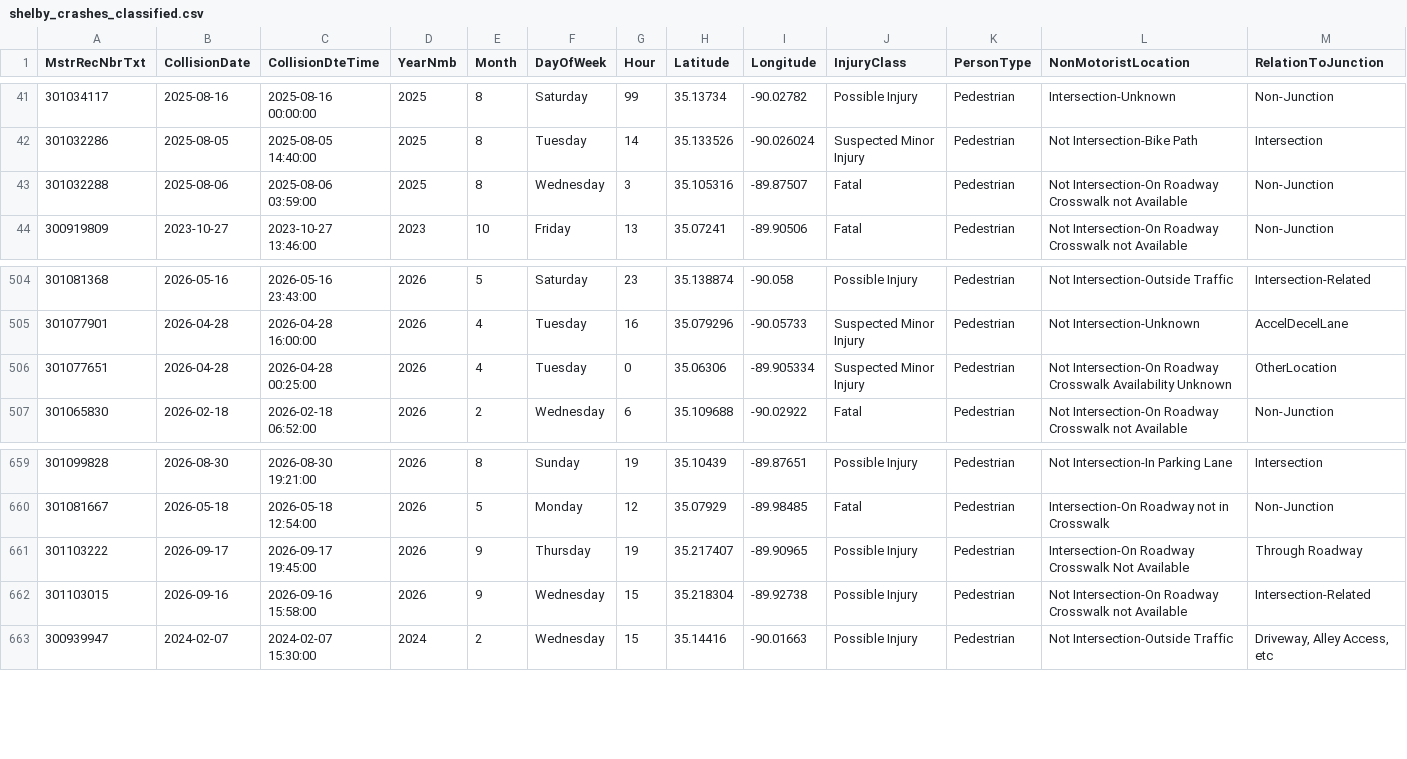
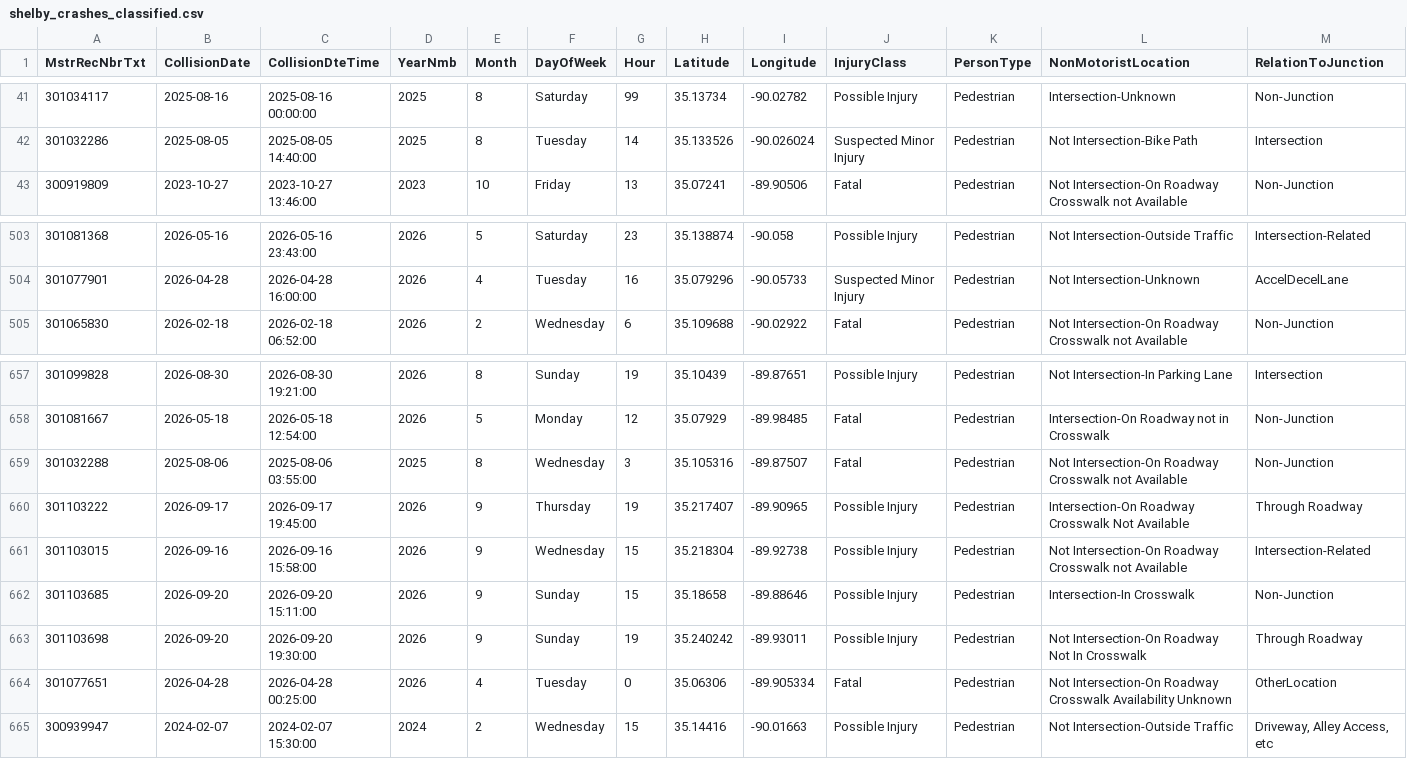
Before and after one commit to sdesai25unc/Memphis-Pedestrian-Incident-Context-Visualizer, a CSV file: data/processed/shelby_crashes_classified.csv, drawn as a sheet; only a part is shown, gaps mark what is left out; removed rows and columns are numbered as before the commit, all else as after; rows hold the shown columns only; the diff names each change by its address in the sheet, - before the commit and + after, or states it on an @@ line.

```diff
--- a/data/processed/shelby_crashes_classified.csv
+++ b/data/processed/shelby_crashes_classified.csv
-row 43: 301032288 | 2025-08-06 | 2025-08-06 03:59:00 | 2025 | 8 | Wednesday | 3 | 35.105316 | -89.87507 | Fatal | Pedestrian | Not Intersection-On Roadway Crosswalk not Available | Non-Junction
-row 506: 301077651 | 2026-04-28 | 2026-04-28 00:25:00 | 2026 | 4 | Tuesday | 0 | 35.06306 | -89.905334 | Suspected Minor Injury | Pedestrian | Not Intersection-On Roadway Crosswalk Availability Unknown | OtherLocation
+row 659: 301032288 | 2025-08-06 | 2025-08-06 03:55:00 | 2025 | 8 | Wednesday | 3 | 35.105316 | -89.87507 | Fatal | Pedestrian | Not Intersection-On Roadway Crosswalk not Available | Non-Junction
+row 662: 301103685 | 2026-09-20 | 2026-09-20 15:11:00 | 2026 | 9 | Sunday | 15 | 35.18658 | -89.88646 | Possible Injury | Pedestrian | Intersection-In Crosswalk | Non-Junction
+row 663: 301103698 | 2026-09-20 | 2026-09-20 19:30:00 | 2026 | 9 | Sunday | 19 | 35.240242 | -89.93011 | Possible Injury | Pedestrian | Not Intersection-On Roadway Not In Crosswalk | Through Roadway
+row 664: 301077651 | 2026-04-28 | 2026-04-28 00:25:00 | 2026 | 4 | Tuesday | 0 | 35.06306 | -89.905334 | Fatal | Pedestrian | Not Intersection-On Roadway Crosswalk Availability Unknown | OtherLocation
```
Also changed, not shown: data/processed/shelby_crashes_classified_seg.csv, data/processed/shelby_crashes_final.csv, 16 other files.
